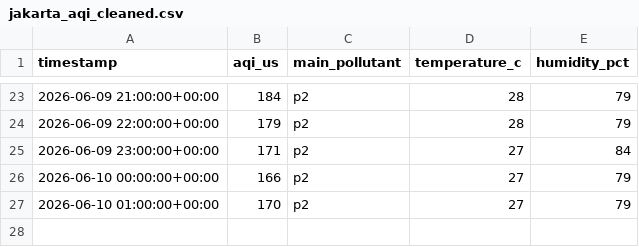
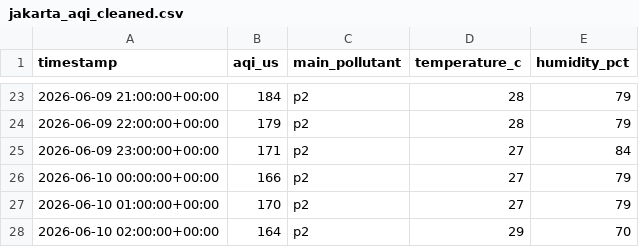
Before and after one commit to yoshiabp-tif/MLOps-AirQualityPrediction, a CSV file: data/interim/jakarta_aqi_cleaned.csv, drawn as a sheet; only a part is shown, gaps mark what is left out; the diff names each change by its address in the sheet, - before the commit and + after, or states it on an @@ line.

Commit message:
chore: automated hourly air quality data ingestion [skip ci]

```diff
--- a/data/interim/jakarta_aqi_cleaned.csv
+++ b/data/interim/jakarta_aqi_cleaned.csv
+row 28: 2026-06-10 02:00:00+00:00 | 164 | p2 | 29 | 70
```
